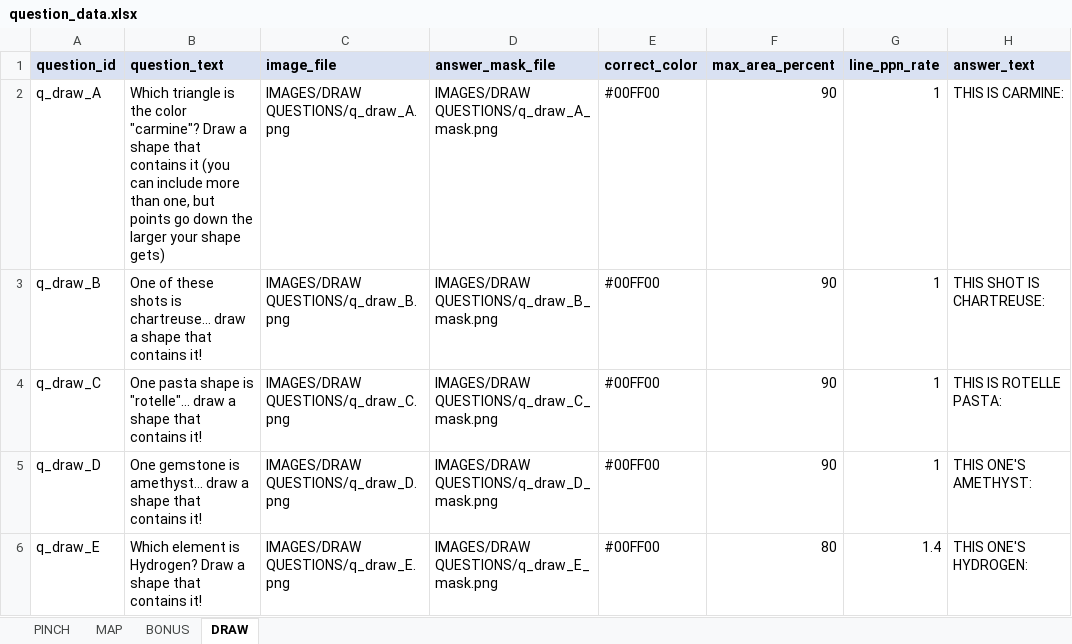
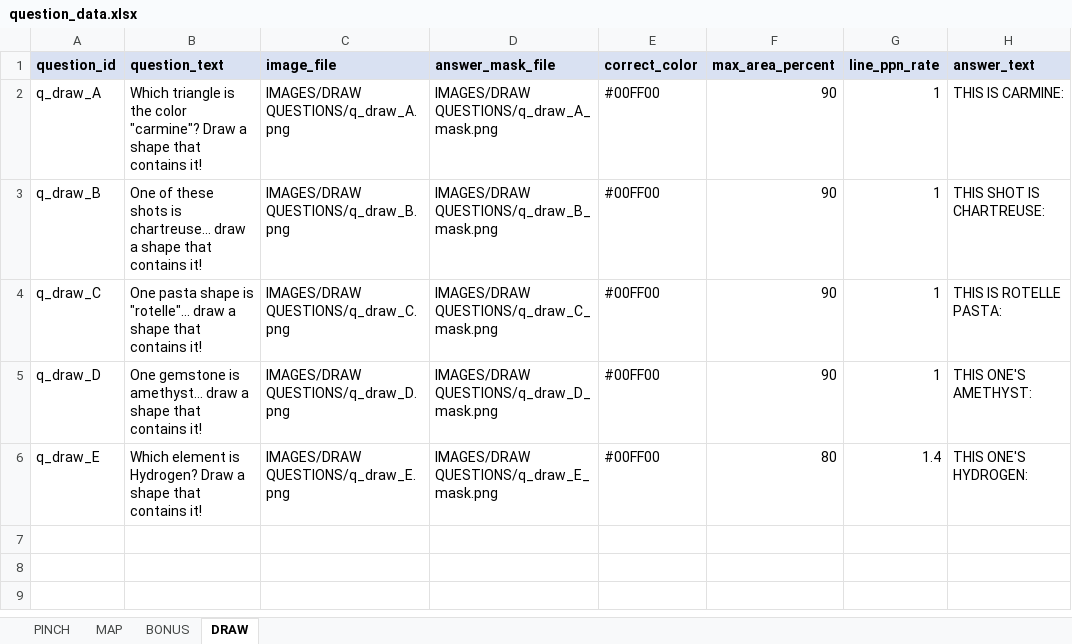
Before and after one commit to SmilingBuddhaGames/Close-Enough-Trivia, an Excel workbook: question_data.xlsx, sheet DRAW, drawn as a sheet; only a part is shown; values as stored, in another font and other column widths than the file's, no borders; the diff names each change by its address in the sheet, - before the commit and + after, or states it on an @@ line.

Commit message:
-
-

```diff
--- a/question_data.xlsx (sheet DRAW)
+++ b/question_data.xlsx (sheet DRAW)
-B2 (question_text): …that contains it (you can include more than one, but points go down the larger your shape gets)
+B2 (question_text): …that contains it!
```
